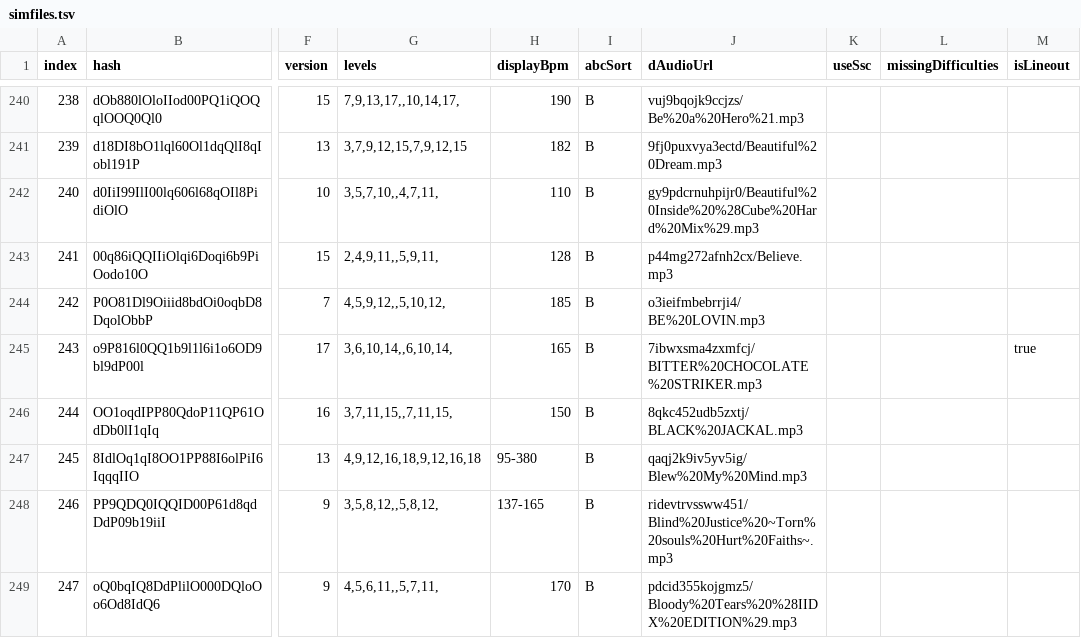
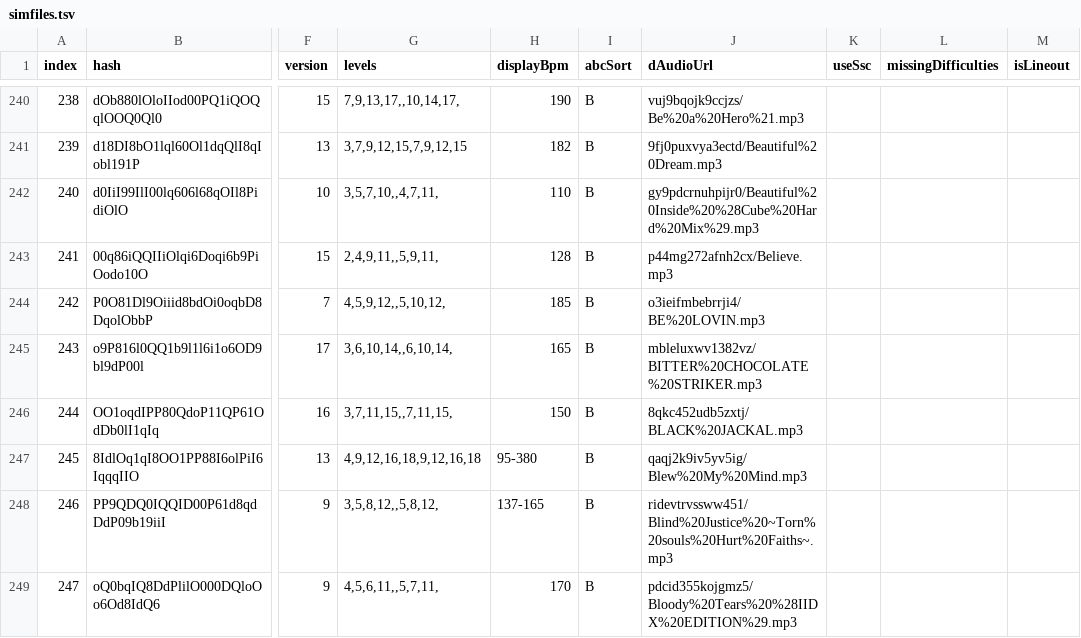
Before and after one commit to jl975/smviewer, a TSV file: public/data/simfiles.tsv, drawn as a sheet; only a part is shown, gaps mark what is left out; the diff names each change by its address in the sheet, - before the commit and + after, or states it on an @@ line.

Commit message:
update audio; rework audio caching strategy

```diff
--- a/public/data/simfiles.tsv
+++ b/public/data/simfiles.tsv
-J245 (dAudioUrl): 7ibwxsma4zxmfcj/BITTER%20CHOCOLATE%20STRIKER.mp3
+J245 (dAudioUrl): mbleluxwv1382vz/BITTER%20CHOCOLATE%20STRIKER.mp3
-M245 (isLineout): true
+M245 (isLineout): (empty)
```
Also changed, not shown: 1 other file.
